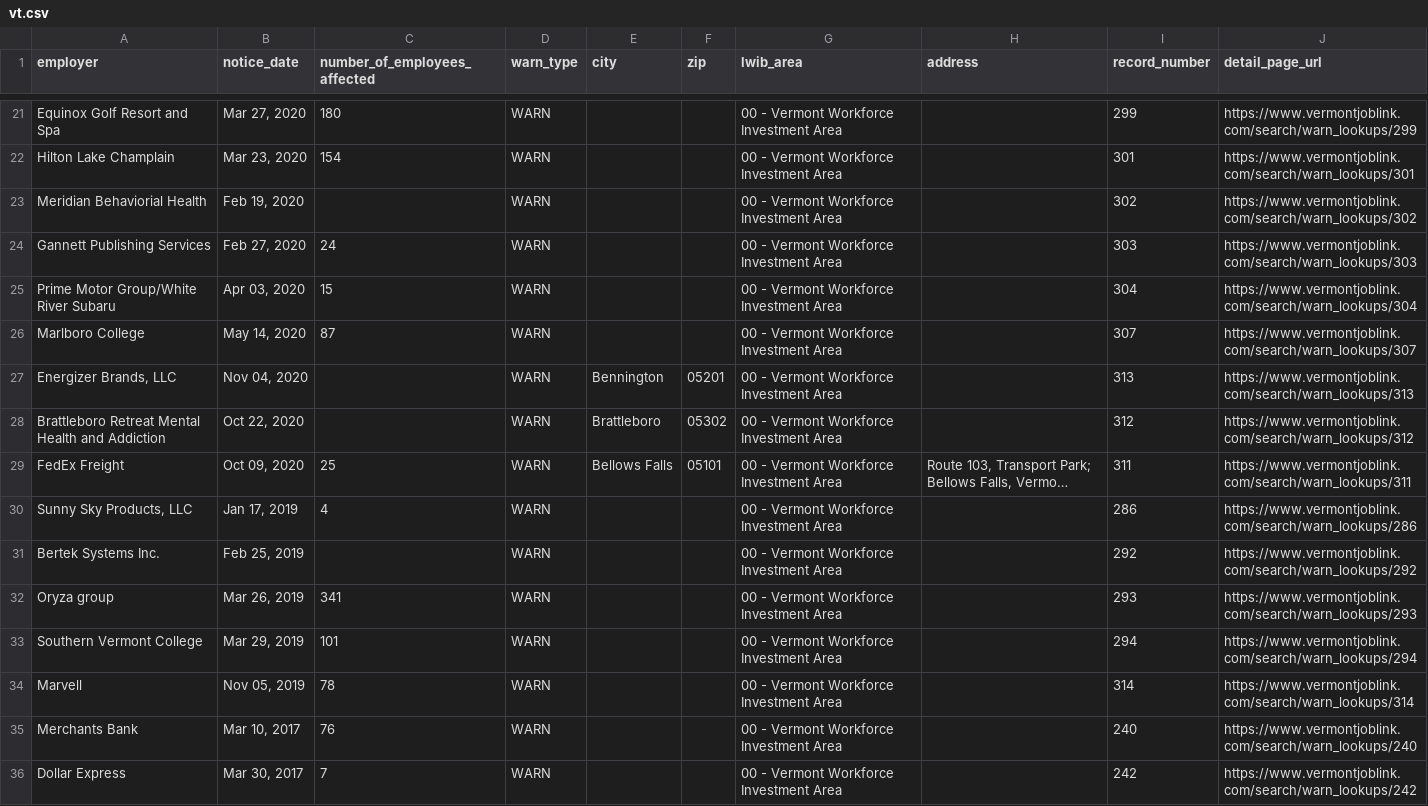
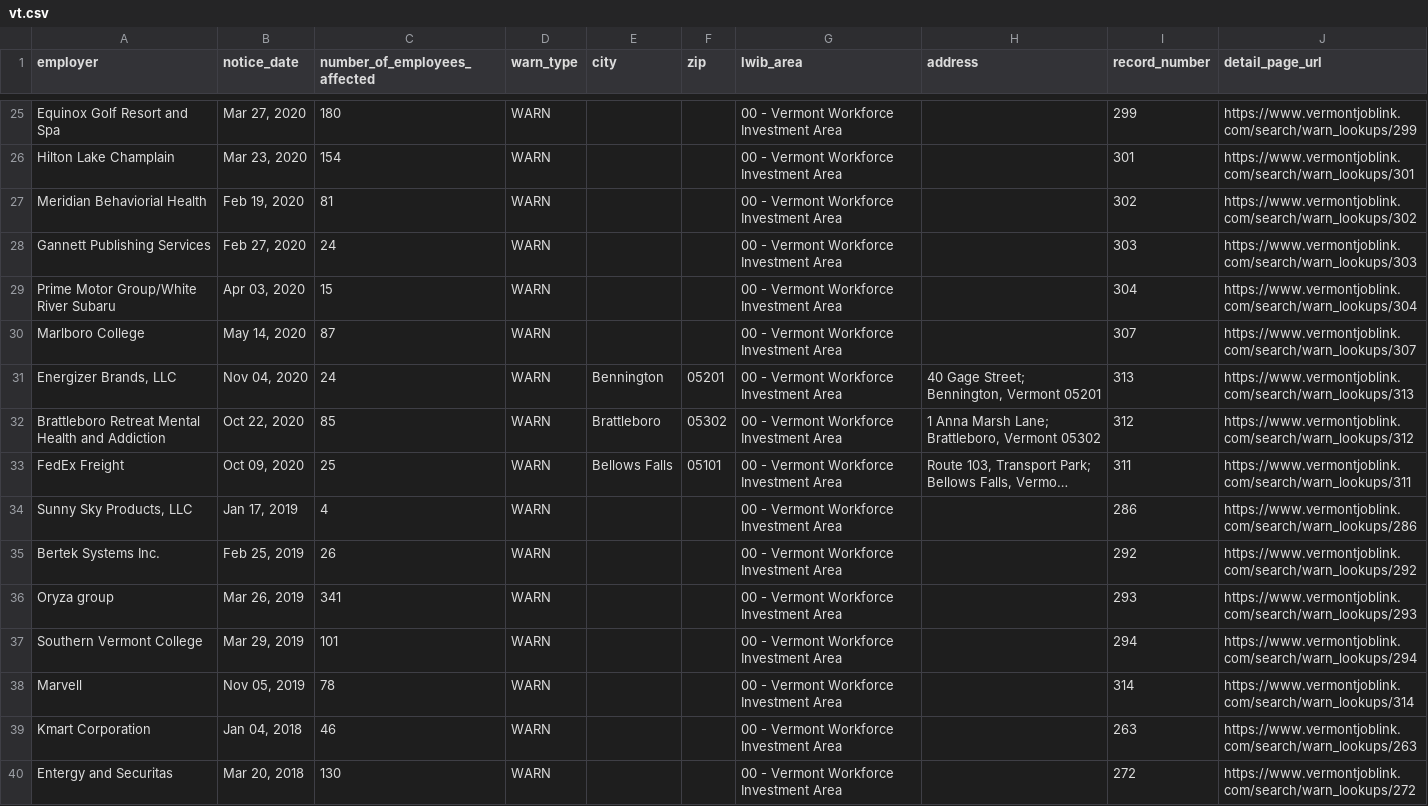
Before and after one commit to FTS-IE/github-actions-tut, a CSV file: data/vt.csv, drawn as a sheet; only a part is shown, gaps mark what is left out; the shorter side is filled out with more unchanged rows; long unchanged cells end in …; addresses are those after the commit; the diff covers the shown part only; the diff names each change by its address in the sheet, - before the commit and + after, or states it on an @@ line.

```diff
--- a/data/vt.csv
+++ b/data/vt.csv
-C27 (number_of_employees_affected): (empty)
+C27 (number_of_employees_affected): 81
-C31 (number_of_employees_affected): (empty)
+C31 (number_of_employees_affected): 24
-H31 (address): (empty)
+H31 (address): 40 Gage Street; Bennington, Vermont 05201
-C32 (number_of_employees_affected): (empty)
+C32 (number_of_employees_affected): 85
-H32 (address): (empty)
+H32 (address): 1 Anna Marsh Lane; Brattleboro, Vermont 05302
-C35 (number_of_employees_affected): (empty)
+C35 (number_of_employees_affected): 26
+row 39: Kmart Corporation | Jan 04, 2018 | 46 | WARN |  |  | 00 - Vermont Workforce Investment Area |  | 263 | https://www.vermontjoblink.com/search/warn_lookups/263
+row 40: Entergy and Securitas | Mar 20, 2018 | 130 | WARN |  |  | 00 - Vermont Workforce Investment Area |  | 272 | https://www.vermontjoblink.com/search/warn_lookups/272
```
Also changed, not shown: 18 added rows and 14 edited cells elsewhere in this file, data/me.csv, data/recent_notices.csv, 6 other files.
